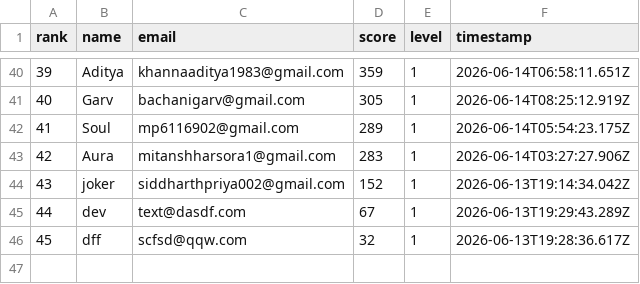
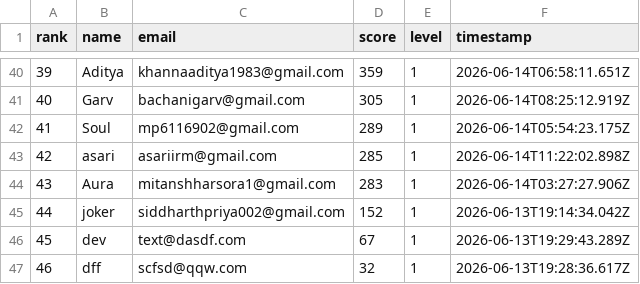
Before and after one commit to jokerdetected/injusticeleague, a CSV file: leaderboard.csv, drawn as a sheet; only a part is shown, gaps mark what is left out; addresses are those after the commit; the diff names each change by its address in the sheet, - before the commit and + after, or states it on an @@ line.

Commit message:
score: asari (285)

```diff
--- a/leaderboard.csv
+++ b/leaderboard.csv
+row 43: 42 | asari | asariirm@gmail.com | 285 | 1 | 2026-06-14T11:22:02.898Z
@@ column A (rank) renumbered from row 44 down @@
```
